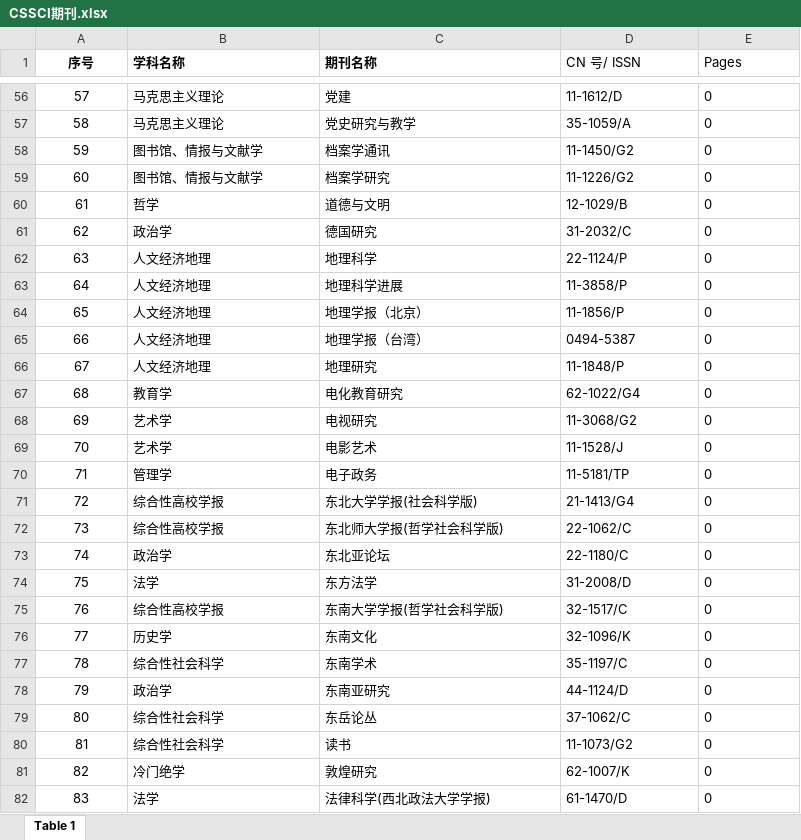
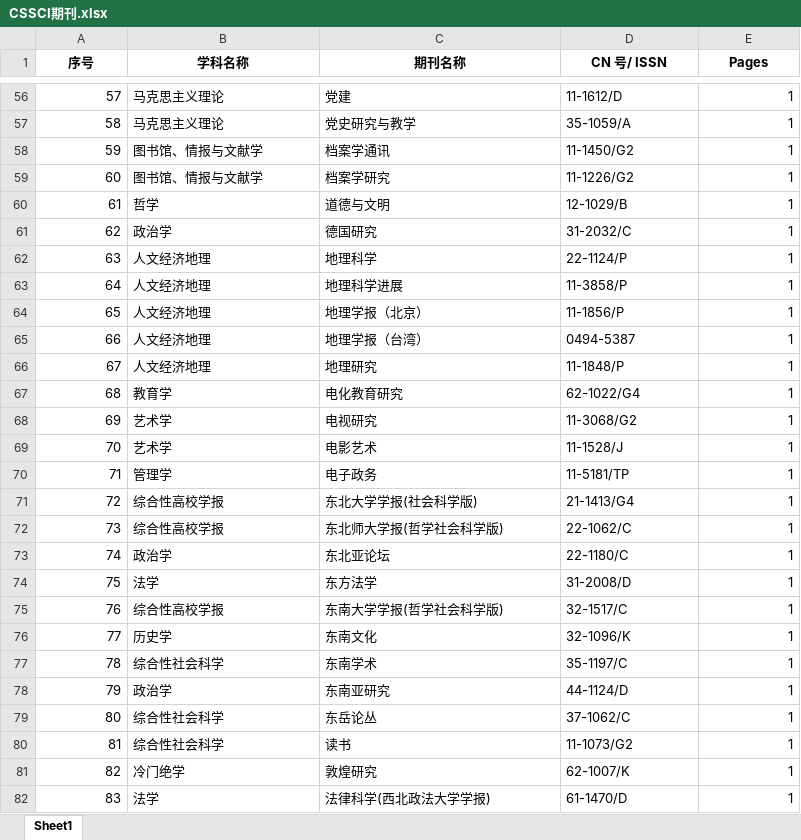
Before and after one commit to Zhongbing-Chen/CNKI_Data, an Excel workbook: CSSCI期刊.xlsx, sheet Sheet1, drawn as a sheet; only a part is shown, gaps mark what is left out; values as stored, in another font and other column widths than the file's, no borders; charts and pictures not drawn; the diff covers the shown part only; the diff names each change by its address in the sheet, - before the commit and + after, or states it on an @@ line.

Commit message:
Revise GetJournal.py to GridTableGetter.py

```diff
--- a/CSSCI期刊.xlsx (sheet Sheet1)
+++ b/CSSCI期刊.xlsx (sheet Sheet1)
-sheet tab: Table 1
+sheet tab: Sheet1
-B1:E1 alignment: left
+B1:E1 alignment: center
-D1:E1 bold: off
+D1:E1 bold: on
-A56:A82 alignment: center
+A56:A82 alignment: right
-E56:E82 alignment: left
+E56:E82 alignment: right
-E56:E82 (Pages): 0
+E56:E82 (Pages): 1
```
Also changed, not shown: 586 edited cells and cell formats elsewhere in this sheet, charts or pictures, 6 other files.
